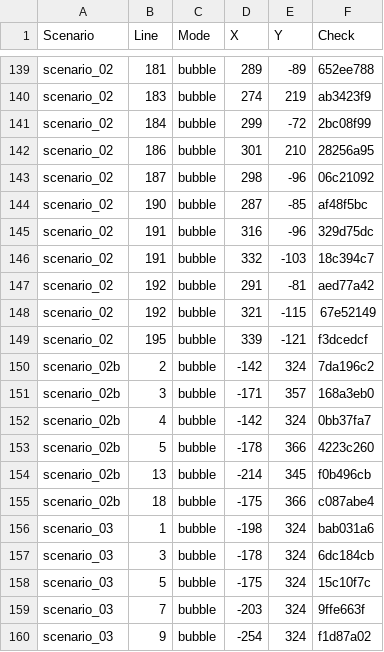
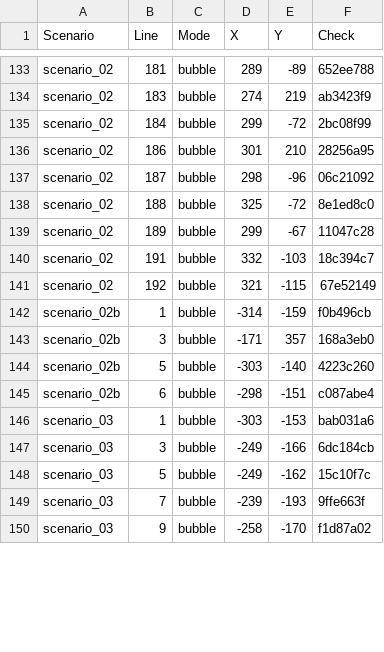
Before and after one commit to mikeolw/2KH1-2KH1project, a CSV file: Assets/StreamingAssets/Stage/BubbleLayout.csv, drawn as a sheet; only a part is shown, gaps mark what is left out; the diff covers the shown part only.

```diff
--- a/Assets/StreamingAssets/Stage/BubbleLayout.csv
+++ b/Assets/StreamingAssets/Stage/BubbleLayout.csv
@@ -143,18 +137,14 @@ scenario_02,186,bubble,301,210,28256a95
 scenario_02,187,bubble,298,-96,06c21092
-scenario_02,190,bubble,287,-85,af48f5bc
-scenario_02,191,bubble,316,-96,329d75dc
+scenario_02,188,bubble,325,-72,8e1ed8c0
+scenario_02,189,bubble,299,-67,11047c28
 scenario_02,191,bubble,332,-103,18c394c7
-scenario_02,192,bubble,291,-81,aed77a42
 scenario_02,192,bubble,321,-115,67e52149
-scenario_02,195,bubble,339,-121,f3dcedcf
-scenario_02b,2,bubble,-142,324,7da196c2
+scenario_02b,1,bubble,-314,-159,f0b496cb
 scenario_02b,3,bubble,-171,357,168a3eb0
-scenario_02b,4,bubble,-142,324,0bb37fa7
-scenario_02b,5,bubble,-178,366,4223c260
-scenario_02b,13,bubble,-214,345,f0b496cb
-scenario_02b,18,bubble,-175,366,c087abe4
-scenario_03,1,bubble,-198,324,bab031a6
-scenario_03,3,bubble,-178,324,6dc184cb
-scenario_03,5,bubble,-175,324,15c10f7c
-scenario_03,7,bubble,-203,324,9ffe663f
-scenario_03,9,bubble,-254,324,f1d87a02
+scenario_02b,5,bubble,-303,-140,4223c260
+scenario_02b,6,bubble,-298,-151,c087abe4
+scenario_03,1,bubble,-303,-153,bab031a6
+scenario_03,3,bubble,-249,-166,6dc184cb
+scenario_03,5,bubble,-249,-162,15c10f7c
+scenario_03,7,bubble,-239,-193,9ffe663f
+scenario_03,9,bubble,-258,-170,f1d87a02
```
Also changed, not shown: 1 added row, 7 removed rows and 103 edited cells elsewhere in this file.
